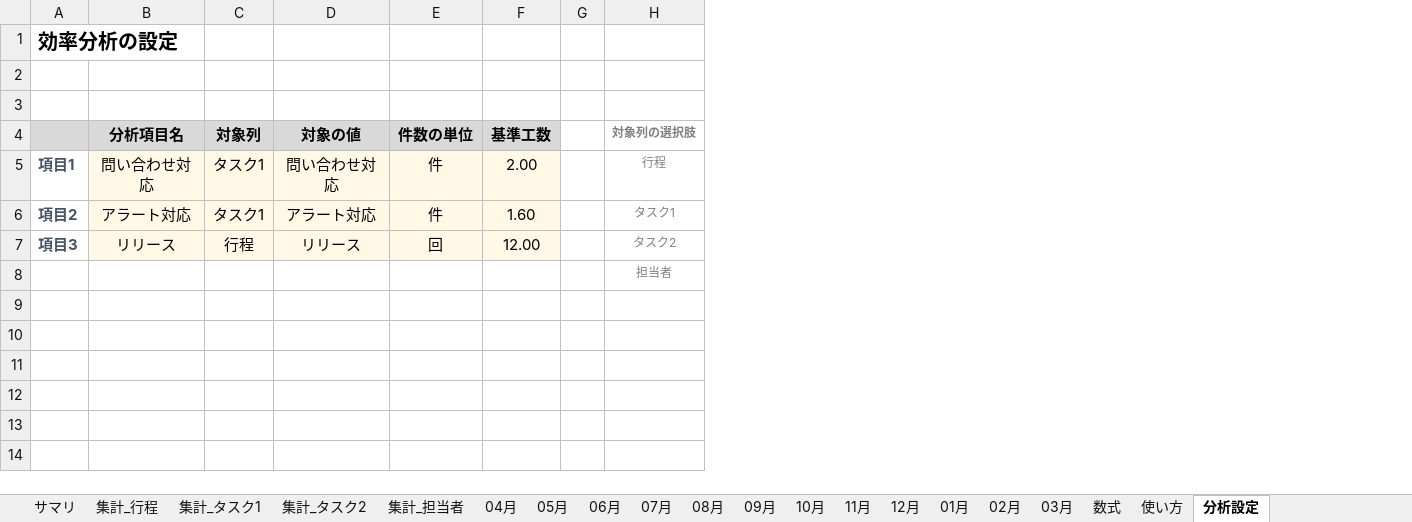
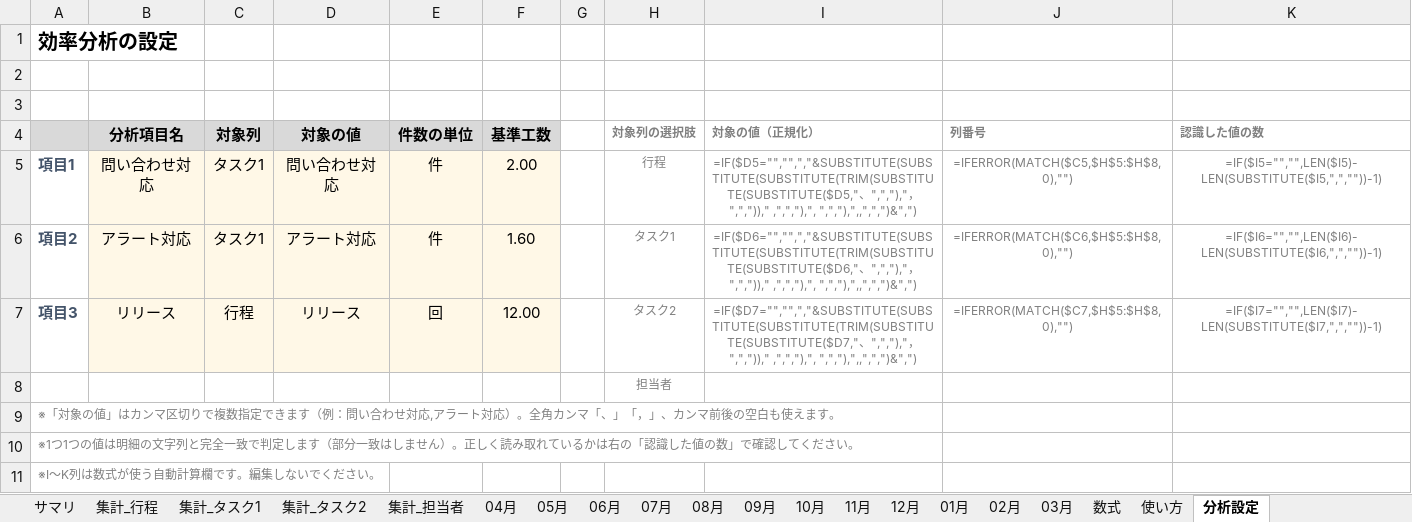
Before and after one commit to rgx-caffein-zero/dev_maneger, an Excel workbook: data/工数管理_年度テンプレート.xlsx, sheet 分析設定, drawn as a sheet; values as stored, in another font and other column widths than the file's, no borders; formulas without a stored value are shown as written; the diff names each change by its address in the sheet, - before the commit and + after, or states it on an @@ line.

```diff
--- a/data/工数管理_年度テンプレート.xlsx (sheet 分析設定)
+++ b/data/工数管理_年度テンプレート.xlsx (sheet 分析設定)
+column I (対象の値（正規化）), rows 5-7: =IF($D5="","",","&SUBSTITUTE(SUBSTITUTE(SUBSTITUTE(TRIM(SUBSTITUTE(SUBSTITUTE($D5,"、",","),"，",","))," ,",","),", ",","),",,",",")&",") | =IF($D6="","",","&SUBSTITUTE(SUBSTITUTE(SUBSTITUTE(TRIM(SUBSTITUTE(SUBSTITUTE($D6,"、",","),"，",","))," ,",","),", ",","),",,",",")&",") | =IF($D7="","",","&SUBSTITUTE(SUBSTITUTE(SUBSTITUTE(TRIM(SUBSTITUTE(SUBSTITUTE($D7,"、",","),"，",","))," ,",","),", ",","),",,",",")&",")
+column J (列番号), rows 5-7: =IFERROR(MATCH($C5,$H$5:$H$8,0),"") | =IFERROR(MATCH($C6,$H$5:$H$8,0),"") | =IFERROR(MATCH($C7,$H$5:$H$8,0),"")
+column K (認識した値の数), rows 5-7: =IF($I5="","",LEN($I5)-LEN(SUBSTITUTE($I5,",",""))-1) | =IF($I6="","",LEN($I6)-LEN(SUBSTITUTE($I6,",",""))-1) | =IF($I7="","",LEN($I7)-LEN(SUBSTITUTE($I7,",",""))-1)
+row 9: ※「対象の値」はカンマ区切りで複数指定できます（例：問い合わせ対応,アラート対応）。全角カンマ「、」「，」、カンマ前後の空白も使えます。
+row 10: ※1つ1つの値は明細の文字列と完全一致で判定します（部分一致はしません）。正しく読み取れているかは右の「認識した値の数」で確認してください。
+row 11: ※I〜K列は数式が使う自動計算欄です。編集しないでください。
```
Also changed, not shown: sheet サマリ, sheet 使い方.
